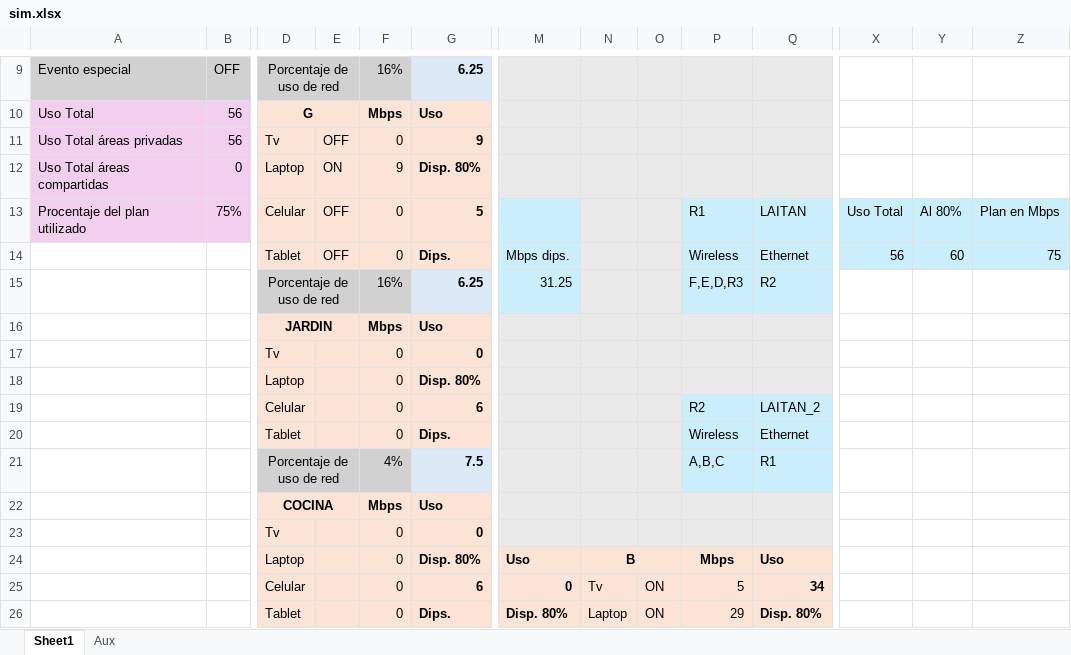
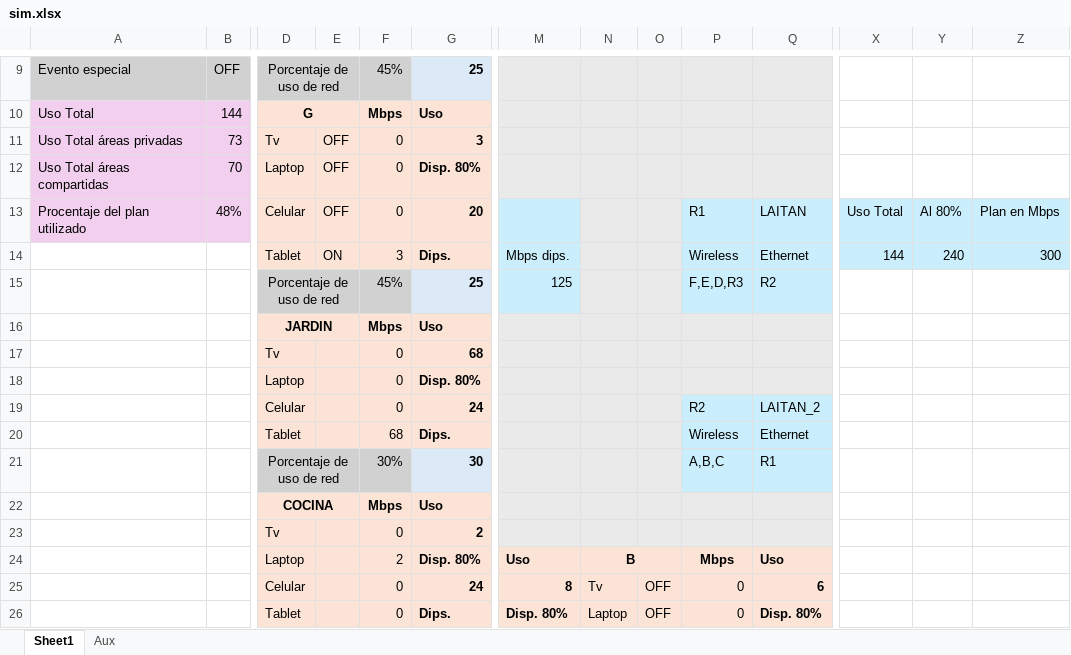
Before and after one commit to PauGarza/Simulacion-Red-Foraneos, an Excel workbook: sim.xlsx, sheet Sheet1, drawn as a sheet; only a part is shown, gaps mark what is left out; values as stored, in another font and other column widths than the file's, no borders; conditional formats not drawn; removed rows and columns are numbered as before the commit, all else as after; rows hold the shown columns only; the diff covers the shown part only; the diff names each change by its address in the sheet, - before the commit and + after, or states it on an @@ line.

```diff
--- a/sim.xlsx (sheet Sheet1)
+++ b/sim.xlsx (sheet Sheet1)
-F9: 16%
+F9: 45%
-G9: 6.25
+G9: 25
-B10: 56
+B10: 144
-B11: 56
+B11: 73
-G11: 9
+G11: 3
-B12: 0
+B12: 70
-E12: ON
+E12: OFF
-F12: 9
+F12: 0
-B13: 75%
+B13: 48%
-G13: 5
+G13: 20
-E14: OFF
+E14: ON
-F14: 0
+F14: 3
-X14: 56
+X14: 144
-Y14: 60
+Y14: 240
-Z14: 75
+Z14: 300
-row 15:  |  | Porcentaje de uso de red |  | 16% | 6.25 | 31.25 |  |  | F,E,D,R3 | R2
+row 15:  |  | Porcentaje de uso de red |  | 45% | 25 | 125 |  |  | F,E,D,R3 | R2
-G17: 0
+G17: 68
-G19: 6
+G19: 24
-F20: 0
+F20: 68
-row 21:  |  | Porcentaje de uso de red |  | 4% | 7.5 |  |  |  | A,B,C | R1
+row 21:  |  | Porcentaje de uso de red |  | 30% | 30 |  |  |  | A,B,C | R1
-G23: 0
+G23: 2
-F24: 0
+F24: 2
-row 25:  |  | Celular |  | 0 | 6 | 0 | Tv | ON | 5 | 34
+row 25:  |  | Celular |  | 0 | 24 | 8 | Tv | OFF | 0 | 6
-O26: ON
+O26: OFF
-P26: 29
+P26: 0
```
Also changed, not shown: 1 added row, 1 removed row and 46 edited cells elsewhere in this sheet, simact.xlsx, 3 other files.
